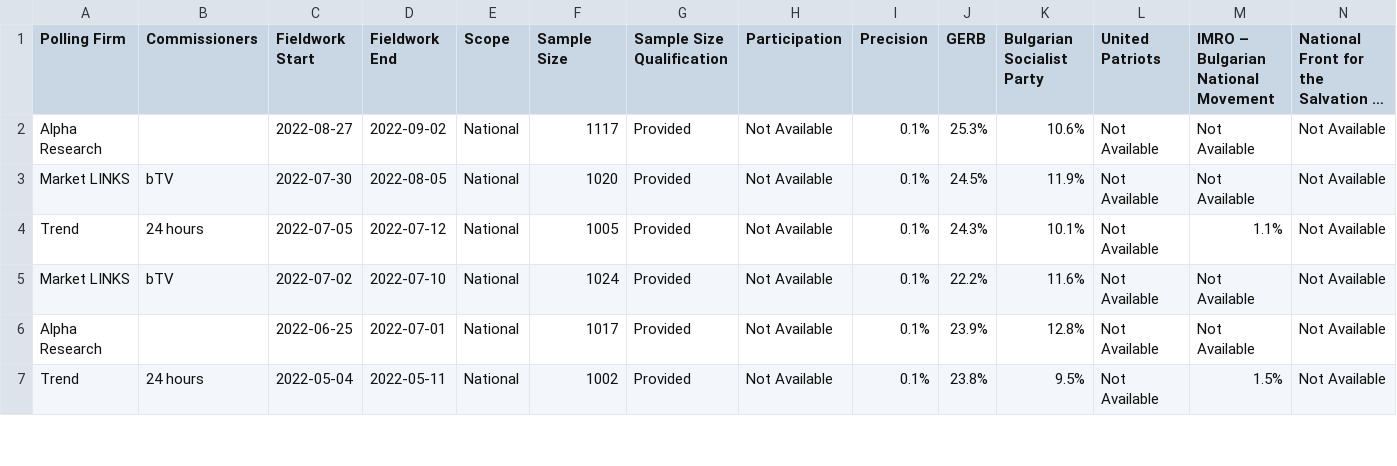
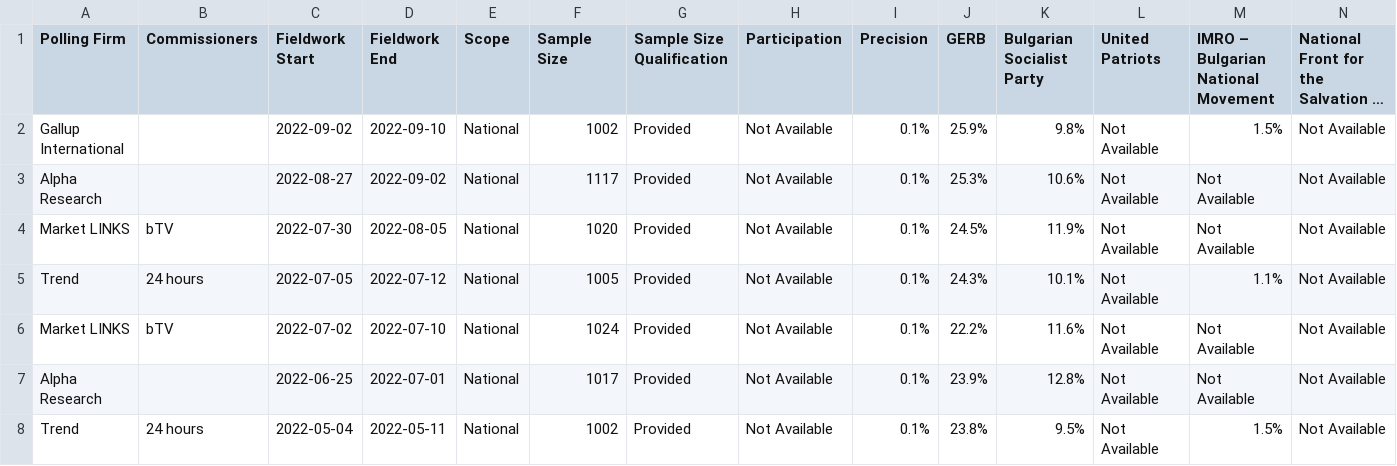
Before and after one commit to michalskop/europeelects, a CSV file: data_original/bg.csv, drawn as a sheet; only a part is shown; long unchanged cells end in …; rows hold the shown columns only; the diff names each change by its address in the sheet, - before the commit and + after, or states it on an @@ line.

```diff
--- a/data_original/bg.csv
+++ b/data_original/bg.csv
+row 2: Gallup International |  | 2022-09-02 | 2022-09-10 | National | 1002 | Provided | Not Available | 0.1% | 25.9% | 9.8% | Not Available | 1.5% | Not Available
```
Also changed, not shown: data_original/fi.csv.
